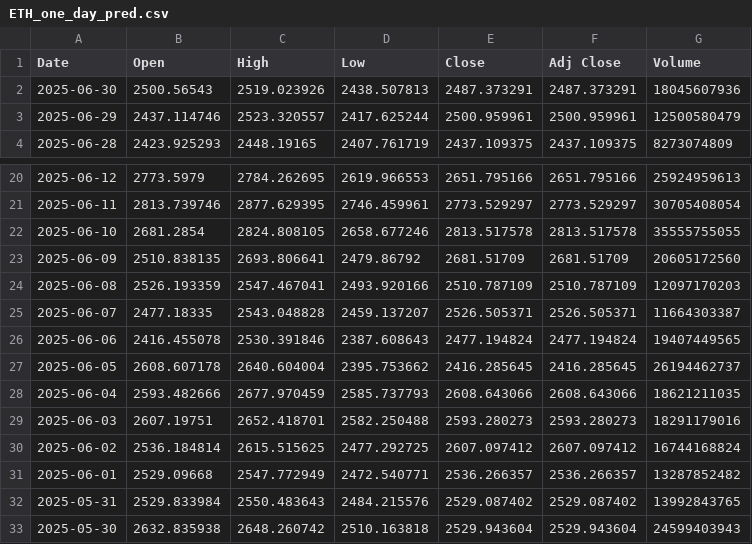
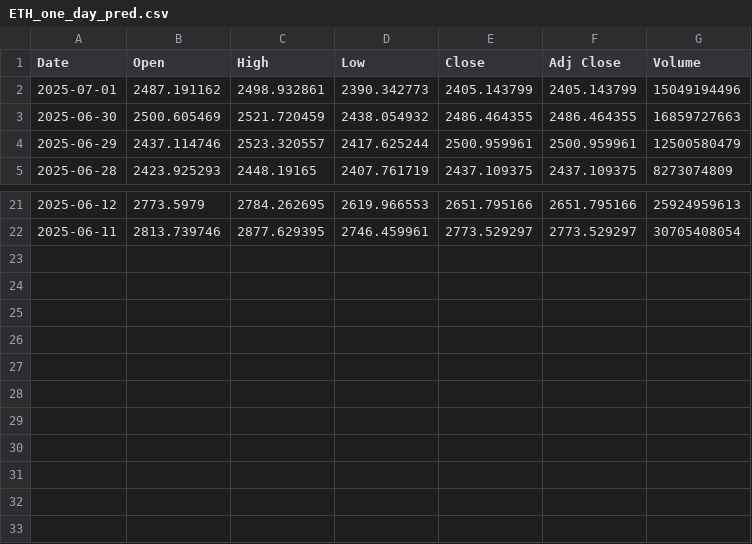
Before and after one commit to kewingchang/CryptoMamba, a CSV file: data/ETH_one_day_pred.csv, drawn as a sheet; only a part is shown, gaps mark what is left out.

```diff
--- a/data/ETH_one_day_pred.csv
+++ b/data/ETH_one_day_pred.csv
@@ -1,3 +1,4 @@
 Date,Open,High,Low,Close,Adj Close,Volume
-2025-06-30,2500.56543,2519.023926,2438.507813,2487.373291,2487.373291,18045607936
+2025-07-01,2487.191162,2498.932861,2390.342773,2405.143799,2405.143799,15049194496
+2025-06-30,2500.605469,2521.720459,2438.054932,2486.464355,2486.464355,16859727663
 2025-06-29,2437.114746,2523.320557,2417.625244,2500.959961,2500.959961,12500580479
@@ -21,13 +22 @@ Date,Open,High,Low,Close,Adj Close,Volume
 2025-06-11,2813.739746,2877.629395,2746.459961,2773.529297,2773.529297,30705408054
-2025-06-10,2681.2854,2824.808105,2658.677246,2813.517578,2813.517578,35555755055
-2025-06-09,2510.838135,2693.806641,2479.86792,2681.51709,2681.51709,20605172560
-2025-06-08,2526.193359,2547.467041,2493.920166,2510.787109,2510.787109,12097170203
-2025-06-07,2477.18335,2543.048828,2459.137207,2526.505371,2526.505371,11664303387
-2025-06-06,2416.455078,2530.391846,2387.608643,2477.194824,2477.194824,19407449565
-2025-06-05,2608.607178,2640.604004,2395.753662,2416.285645,2416.285645,26194462737
-2025-06-04,2593.482666,2677.970459,2585.737793,2608.643066,2608.643066,18621211035
-2025-06-03,2607.19751,2652.418701,2582.250488,2593.280273,2593.280273,18291179016
-2025-06-02,2536.184814,2615.515625,2477.292725,2607.097412,2607.097412,16744168824
-2025-06-01,2529.09668,2547.772949,2472.540771,2536.266357,2536.266357,13287852482
-2025-05-31,2529.833984,2550.483643,2484.215576,2529.087402,2529.087402,13992843765
-2025-05-30,2632.835938,2648.260742,2510.163818,2529.943604,2529.943604,24599403943
```
Also changed, not shown: data/BTC_one_day_pred.csv.
